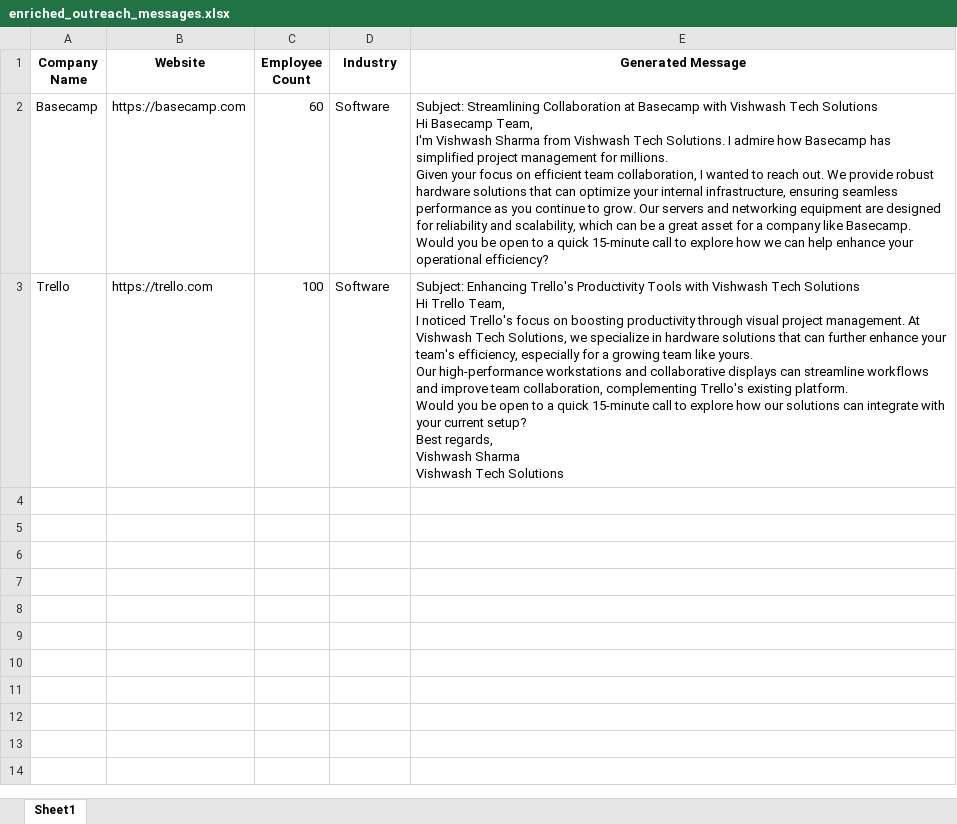
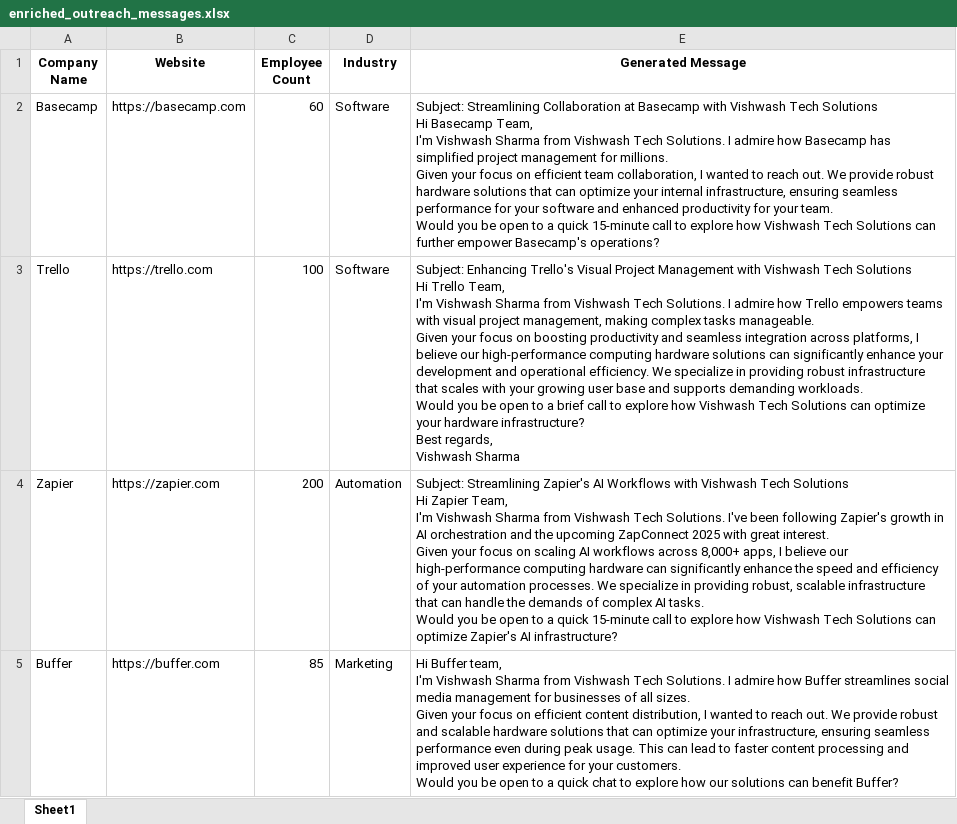
Before and after one commit to vishwashdark/automation_final, an Excel workbook: enriched_outreach_messages.xlsx, sheet Sheet1, drawn as a sheet; only a part is shown; values as stored, in another font and other column widths than the file's, no borders; ↵ is a line break in a cell; the diff covers the shown part only; the diff names each change by its address in the sheet, - before the commit and + after, or states it on an @@ line.

```diff
--- a/enriched_outreach_messages.xlsx (sheet Sheet1)
+++ b/enriched_outreach_messages.xlsx (sheet Sheet1)
-E2 (Generated Message): …seamless performance as you continue to grow. Our servers and networking equipment are designed for reliability and scalability, which can be a great asset for a company like Basecamp. ↵ Would you be open to a quick 15-minute call to explore how we can help enhance your operational efficiency?
+E2 (Generated Message): …seamless performance for your software and enhanced productivity for your team. ↵ Would you be open to a quick 15-minute call to explore how Vishwash Tech Solutions can further empower Basecamp's operations?
-E3 (Generated Message): …Enhancing Trello's Productivity Tools with Vishwash Tech Solutions ↵ Hi Trello Team, ↵ I noticed Trello's focus on boosting productivity through visual project management. At Vishwash Tech Solutions, we specialize in hardware solutions that can further enhance your team's efficiency, especially for a growing team like yours. ↵ Our high-performance workstations and collaborative displays can streamline workflows and improve team collaboration, complementing Trello's existing platform. ↵ Would you be open to a quick 15-minute call to explore how our solutions can integrate with your current setup? ↵ Best regards, ↵ Vishwash Sharma ↵ Vishwash Tech Solutions
+E3 (Generated Message): …Enhancing Trello's Visual Project Management with Vishwash Tech Solutions ↵ Hi Trello Team, ↵ I'm Vishwash Sharma from Vishwash Tech Solutions. I admire how Trello empowers teams with visual project management, making complex tasks manageable. ↵ Given your focus on boosting productivity and seamless integration across platforms, I believe our high-performance computing hardware solutions can significantly enhance your development and operational efficiency. We specialize in providing robust infrastructure that scales with your growing user base and supports demanding workloads. ↵ Would you be open to a brief call to explore how Vishwash Tech Solutions can optimize your hardware infrastructure? ↵ Best regards, ↵ Vishwash Sharma
+row 4: Zapier | https://zapier.com | 200 | Automation | Subject: Streamlining Zapier's AI Workflows with Vishwash Tech Solutions ↵ Hi Zapier Team, ↵ I'm Vishwash Sharma from Vishwash Tech Solutions. I've been following Zapier's growth in AI orchestration and the upcoming ZapConnect 2025 with great interest. ↵ Given your focus on scaling AI workflows across 8,000+ apps, I believe our high-performance computing hardware can significantly enhance the speed and efficiency of your automation processes. We specialize in providing robust, scalable infrastructure that can handle the demands of complex AI tasks. ↵ Would you be open to a quick 15-minute call to explore how Vishwash Tech Solutions can optimize Zapier's AI infrastructure?
+row 5: Buffer | https://buffer.com | 85 | Marketing | Hi Buffer team, ↵ I'm Vishwash Sharma from Vishwash Tech Solutions. I admire how Buffer streamlines social media management for businesses of all sizes. ↵ Given your focus on efficient content distribution, I wanted to reach out. We provide robust and scalable hardware solutions that can optimize your infrastructure, ensuring seamless performance even during peak usage. This can lead to faster content processing and improved user experience for your customers. ↵ Would you be open to a quick chat to explore how our solutions can benefit Buffer?
```
Also changed, not shown: 11 added rows elsewhere in this sheet, lead_outreach.xlsx, 2 other files.
